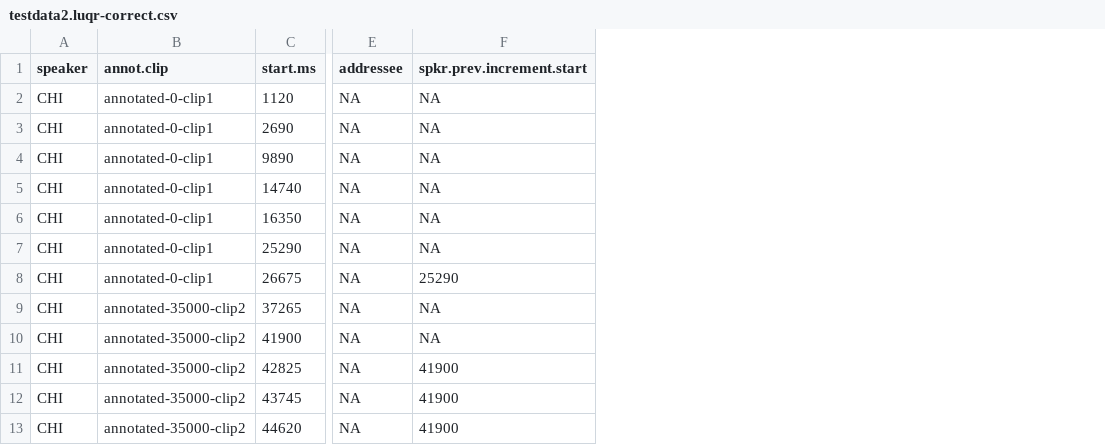
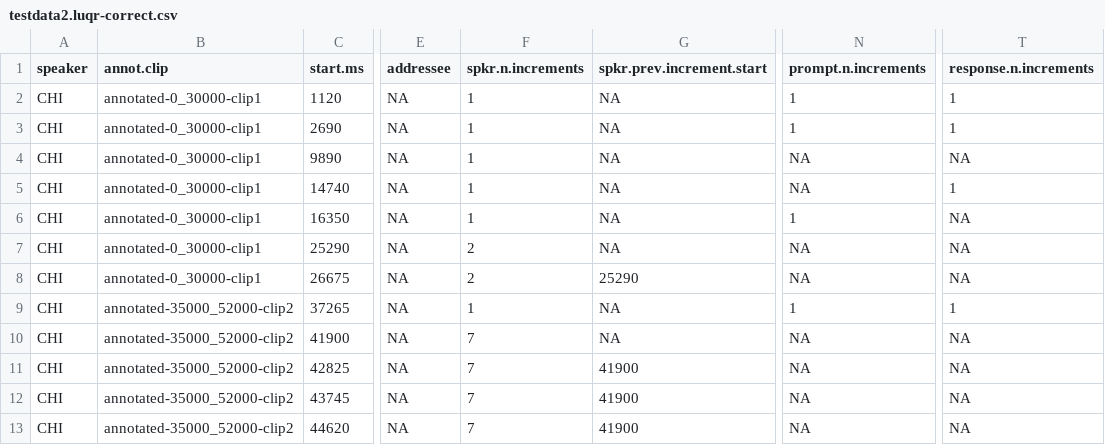
Before and after one commit to marisacasillas/chattr-basic, a CSV file: testdata2.luqr-correct.csv, drawn as a sheet; only a part is shown, gaps mark what is left out; removed rows and columns are numbered as before the commit, all else as after; the diff names each change by its address in the sheet, - before the commit and + after, or states it on an @@ line.

```diff
--- a/testdata2.luqr-correct.csv
+++ b/testdata2.luqr-correct.csv
-column B (annot.clip), rows 2-13: annotated-0-clip1 | annotated-0-clip1 | annotated-0-clip1 | annotated-0-clip1 | annotated-0-clip1 | annotated-0-clip1 | annotated-0-clip1 | annotated-35000-clip2 | annotated-35000-clip2 | annotated-35000-clip2 | annotated-35000-clip2 | annotated-35000-clip2
+column B (annot.clip), rows 2-13: annotated-0_30000-clip1 | annotated-0_30000-clip1 | annotated-0_30000-clip1 | annotated-0_30000-clip1 | annotated-0_30000-clip1 | annotated-0_30000-clip1 | annotated-0_30000-clip1 | annotated-35000_52000-clip2 | annotated-35000_52000-clip2 | annotated-35000_52000-clip2 | annotated-35000_52000-clip2 | annotated-35000_52000-clip2
+column F (spkr.n.increments), rows 2-13: 1 | 1 | 1 | 1 | 1 | 2 | 2 | 1 | 7 | 7 | 7 | 7
+column N (prompt.n.increments), rows 2-13: 1 | 1 | NA | NA | 1 | NA | NA | 1 | NA | NA | NA | NA
+column T (response.n.increments), rows 2-13: 1 | 1 | NA | 1 | NA | NA | NA | 1 | NA | NA | NA | NA
```
Also changed, not shown: testdata2.qulr-correct.csv, testdata2.strict-correct.csv, 2 other files.
